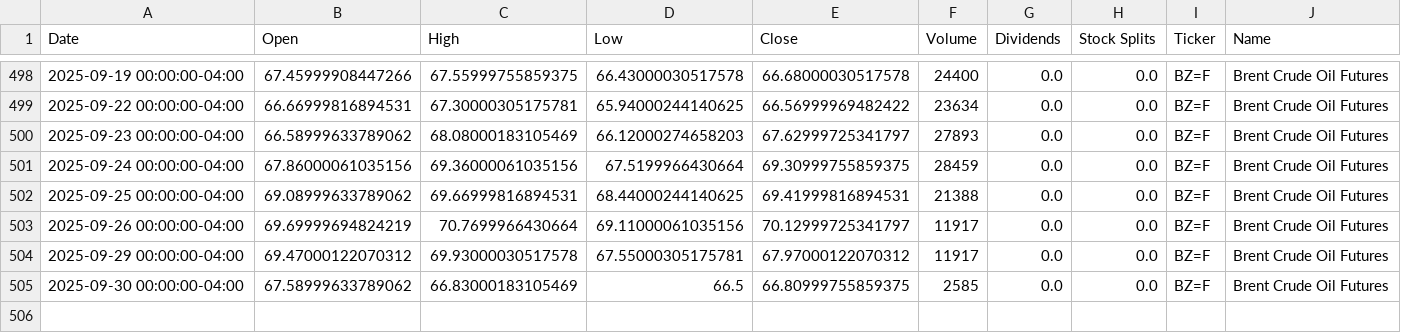
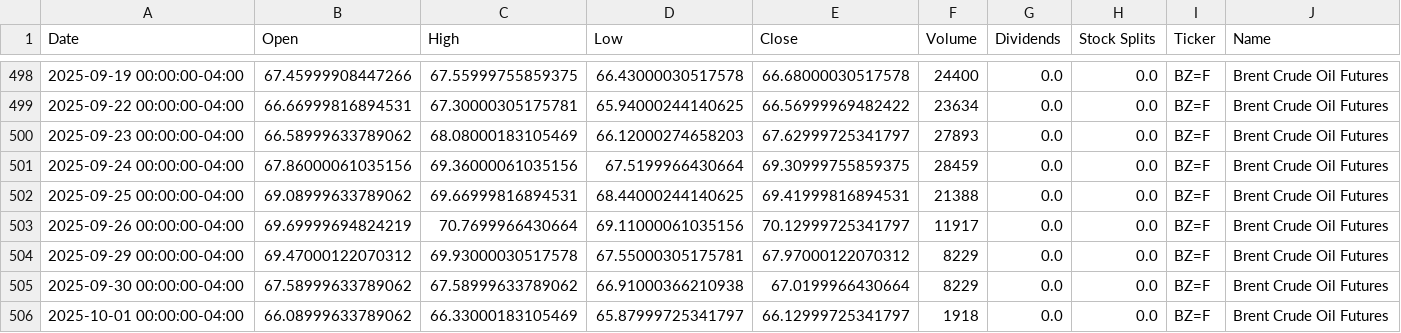
Before and after one commit to dylanmcd0/energy-analysis, a CSV file: data/financial/yfinance/BZ_F.csv, drawn as a sheet; only a part is shown, gaps mark what is left out.

```diff
--- a/data/financial/yfinance/BZ_F.csv
+++ b/data/financial/yfinance/BZ_F.csv
@@ -503,3 +503,4 @@ Date,Open,High,Low,Close,Volume,Dividends,Stock Splits,Ticker,Name
 2025-09-26 00:00:00-04:00,69.69999694824219,70.7699966430664,69.11000061035156,70.12999725341797,11917,0.0,0.0,BZ=F,Brent Crude Oil Futures
-2025-09-29 00:00:00-04:00,69.47000122070312,69.93000030517578,67.55000305175781,67.97000122070312,11917,0.0,0.0,BZ=F,Brent Crude Oil Futures
-2025-09-30 00:00:00-04:00,67.58999633789062,66.83000183105469,66.5,66.80999755859375,2585,0.0,0.0,BZ=F,Brent Crude Oil Futures
+2025-09-29 00:00:00-04:00,69.47000122070312,69.93000030517578,67.55000305175781,67.97000122070312,8229,0.0,0.0,BZ=F,Brent Crude Oil Futures
+2025-09-30 00:00:00-04:00,67.58999633789062,67.58999633789062,66.91000366210938,67.0199966430664,8229,0.0,0.0,BZ=F,Brent Crude Oil Futures
+2025-10-01 00:00:00-04:00,66.08999633789062,66.33000183105469,65.87999725341797,66.12999725341797,1918,0.0,0.0,BZ=F,Brent Crude Oil Futures
```
Also changed, not shown: data/financial/yfinance/COP.csv, data/financial/yfinance/OXY.csv, 18 other files.
